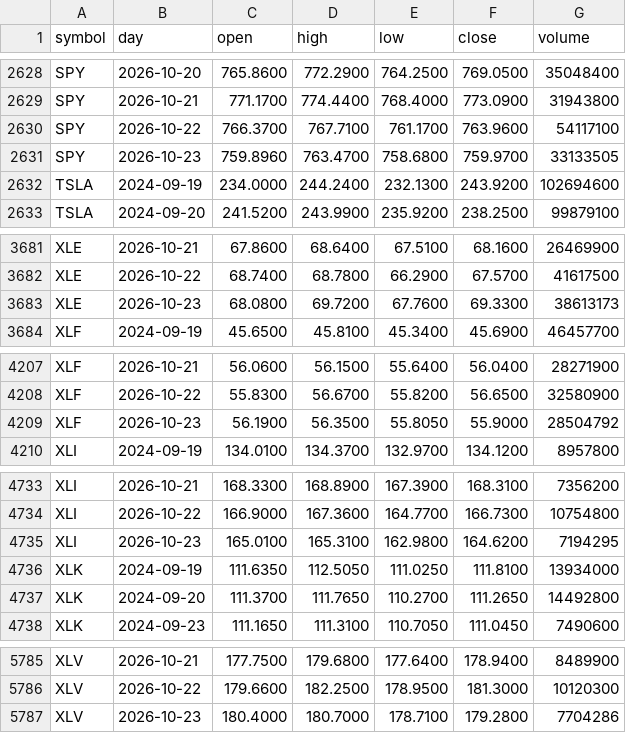
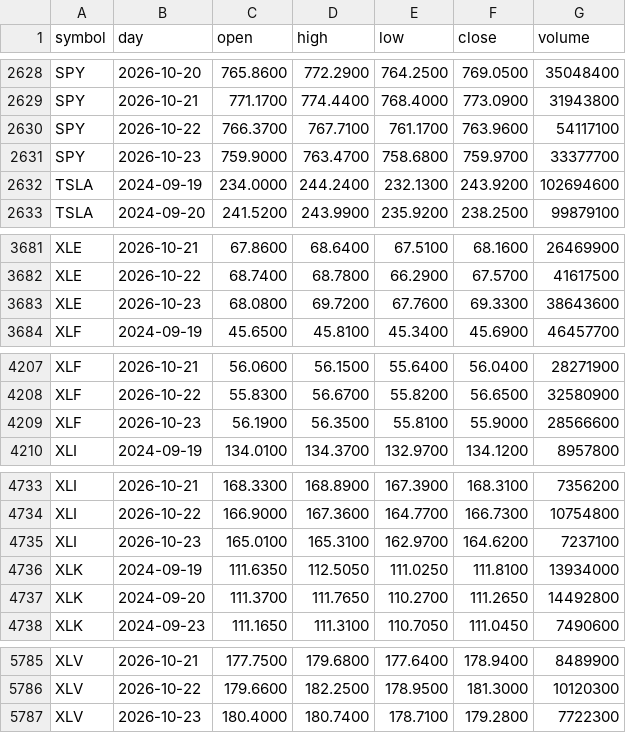
Before and after one commit to red6keep-droid/alphascope, a CSV file: experiments/trump-trend/output/state/daily_bars.csv, drawn as a sheet; only a part is shown, gaps mark what is left out; the diff covers the shown part only.

```diff
--- a/experiments/trump-trend/output/state/daily_bars.csv
+++ b/experiments/trump-trend/output/state/daily_bars.csv
@@ -2630,3 +2630,3 @@ SPY,2026-10-21,771.1700,774.4400,768.4000,773.0900,31943800
 SPY,2026-10-22,766.3700,767.7100,761.1700,763.9600,54117100
-SPY,2026-10-23,759.8960,763.4700,758.6800,759.9700,33133505
+SPY,2026-10-23,759.9000,763.4700,758.6800,759.9700,33377700
 TSLA,2024-09-19,234.0000,244.2400,232.1300,243.9200,102694600
@@ -3682,3 +3682,3 @@ XLE,2026-10-21,67.8600,68.6400,67.5100,68.1600,26469900
 XLE,2026-10-22,68.7400,68.7800,66.2900,67.5700,41617500
-XLE,2026-10-23,68.0800,69.7200,67.7600,69.3300,38613173
+XLE,2026-10-23,68.0800,69.7200,67.7600,69.3300,38643600
 XLF,2024-09-19,45.6500,45.8100,45.3400,45.6900,46457700
@@ -4208,3 +4208,3 @@ XLF,2026-10-21,56.0600,56.1500,55.6400,56.0400,28271900
 XLF,2026-10-22,55.8300,56.6700,55.8200,56.6500,32580900
-XLF,2026-10-23,56.1900,56.3500,55.8050,55.9000,28504792
+XLF,2026-10-23,56.1900,56.3500,55.8100,55.9000,28566600
 XLI,2024-09-19,134.0100,134.3700,132.9700,134.1200,8957800
@@ -4734,3 +4734,3 @@ XLI,2026-10-21,168.3300,168.8900,167.3900,168.3100,7356200
 XLI,2026-10-22,166.9000,167.3600,164.7700,166.7300,10754800
-XLI,2026-10-23,165.0100,165.3100,162.9800,164.6200,7194295
+XLI,2026-10-23,165.0100,165.3100,162.9700,164.6200,7237100
 XLK,2024-09-19,111.6350,112.5050,111.0250,111.8100,13934000
@@ -5786,2 +5786,2 @@ XLV,2026-10-21,177.7500,179.6800,177.6400,178.9400,8489900
 XLV,2026-10-22,179.6600,182.2500,178.9500,181.3000,10120300
-XLV,2026-10-23,180.4000,180.7000,178.7100,179.2800,7704286
+XLV,2026-10-23,180.4000,180.7400,178.7100,179.2800,7722300
```
Also changed, not shown: 15 edited cells elsewhere in this file, 5 other files.
